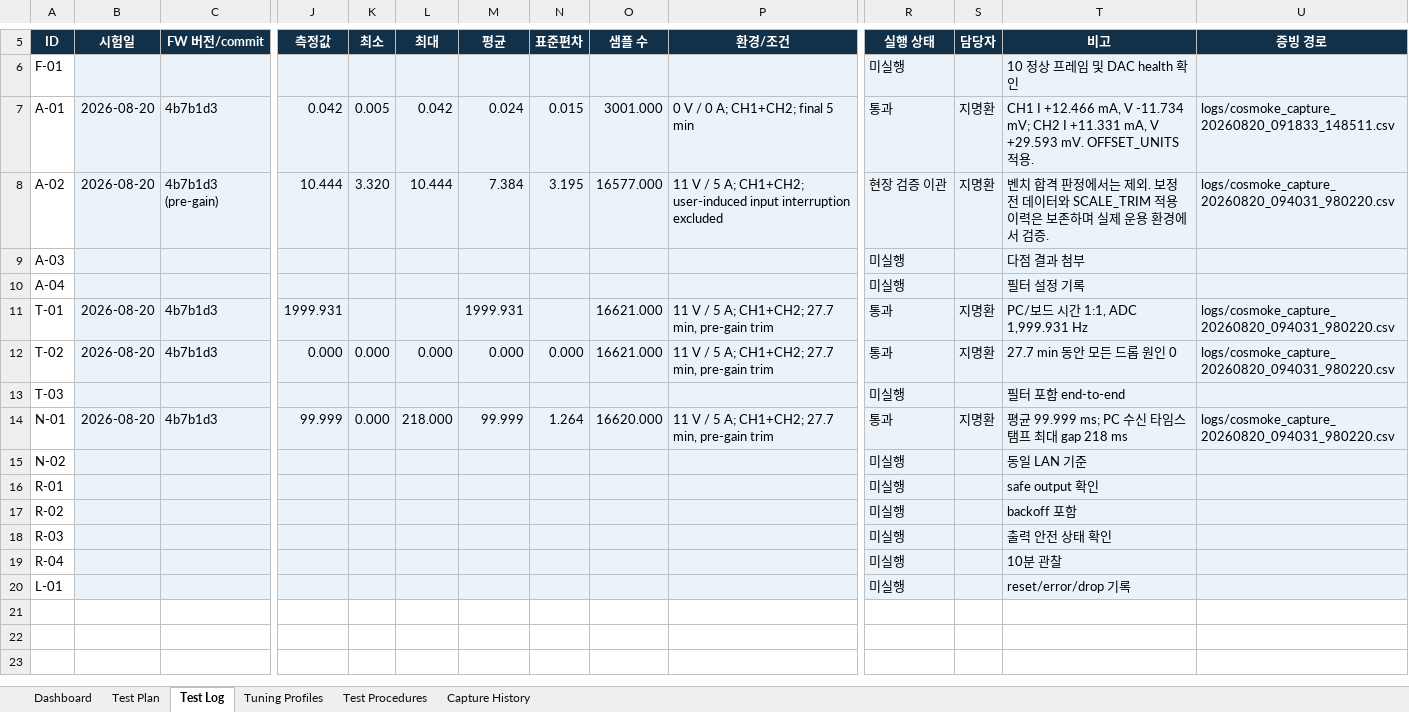
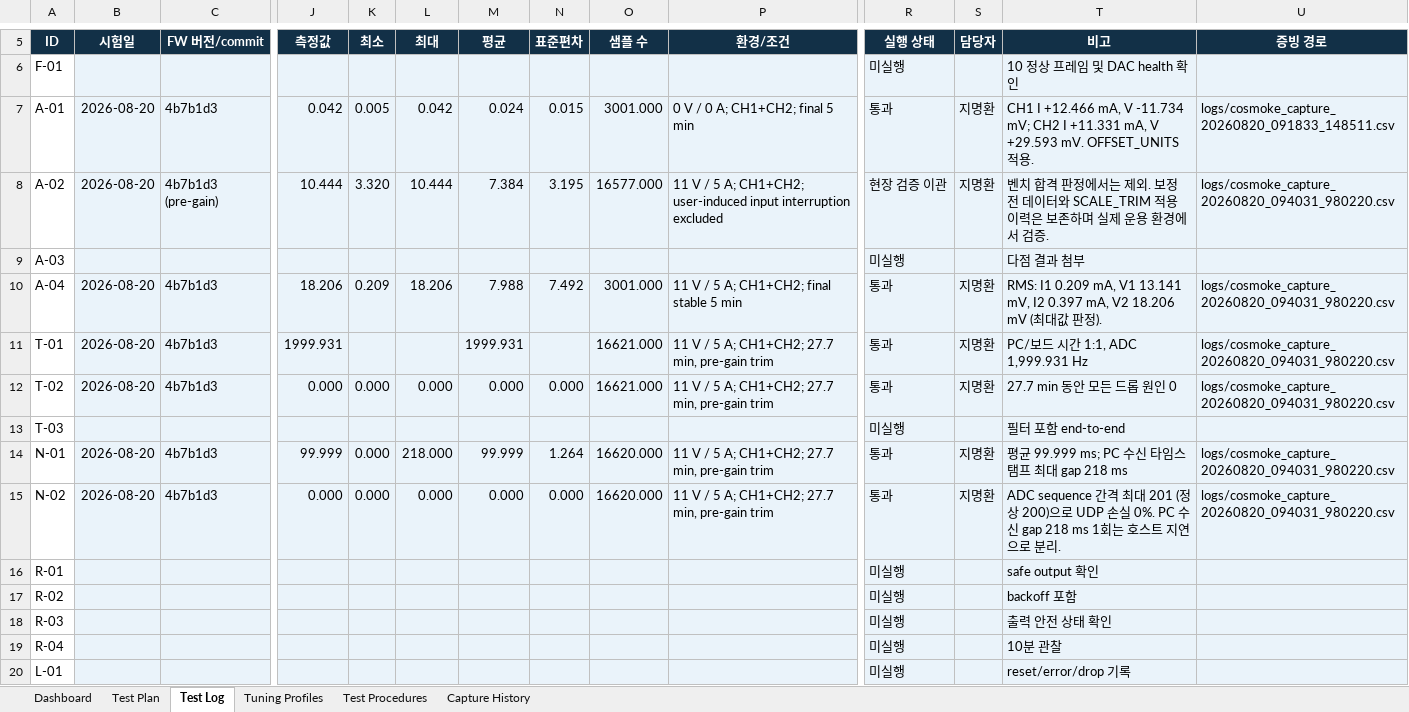
Before and after one commit to qsdftiiok-ops/COSMOKE_H563, an Excel workbook: docs/COSMOKE_H563_Firmware_Performance_Test_Record.xlsx, sheet Test Log, drawn as a sheet; only a part is shown, gaps mark what is left out; values as stored, in another font and other column widths than the file's, no borders; conditional formats not drawn; the diff covers the shown part only; the diff names each change by its address in the sheet, - before the commit and + after, or states it on an @@ line.

Commit message:
Record noise and UDP loss test results

```diff
--- a/docs/COSMOKE_H563_Firmware_Performance_Test_Record.xlsx (sheet Test Log)
+++ b/docs/COSMOKE_H563_Firmware_Performance_Test_Record.xlsx (sheet Test Log)
-B10 (시험일): (empty)
+B10 (시험일): 2026-08-20
-C10 (FW 버전/commit): (empty)
+C10 (FW 버전/commit): 4b7b1d3
-J10 (측정값): (empty)
+J10 (측정값): 18.206
-K10 (최소): (empty)
+K10 (최소): 0.209
-L10 (최대): (empty)
+L10 (최대): 18.206
-M10 (평균): (empty)
+M10 (평균): 7.988
-N10 (표준편차): (empty)
+N10 (표준편차): 7.492
-O10 (샘플 수): (empty)
+O10 (샘플 수): 3001.000
-P10 (환경/조건): (empty)
+P10 (환경/조건): 11 V / 5 A; CH1+CH2; final stable 5 min
-R10 (실행 상태): 미실행
+R10 (실행 상태): 통과
-S10 (담당자): (empty)
+S10 (담당자): 지명환
-T10 (비고): 필터 설정 기록
+T10 (비고): RMS: I1 0.209 mA, V1 13.141 mV, I2 0.397 mA, V2 18.206 mV (최대값 판정).
-U10 (증빙 경로): (empty)
+U10 (증빙 경로): logs/cosmoke_capture_20260820_094031_980220.csv
-B15 (시험일): (empty)
+B15 (시험일): 2026-08-20
-C15 (FW 버전/commit): (empty)
+C15 (FW 버전/commit): 4b7b1d3
-J15 (측정값): (empty)
+J15 (측정값): 0.000
-K15 (최소): (empty)
+K15 (최소): 0.000
-L15 (최대): (empty)
+L15 (최대): 0.000
-M15 (평균): (empty)
+M15 (평균): 0.000
-N15 (표준편차): (empty)
+N15 (표준편차): 0.000
-O15 (샘플 수): (empty)
+O15 (샘플 수): 16620.000
-P15 (환경/조건): (empty)
+P15 (환경/조건): 11 V / 5 A; CH1+CH2; 27.7 min, pre-gain trim
-R15 (실행 상태): 미실행
+R15 (실행 상태): 통과
-S15 (담당자): (empty)
+S15 (담당자): 지명환
-T15 (비고): 동일 LAN 기준
+T15 (비고): ADC sequence 간격 최대 201 (정상 200)으로 UDP 손실 0%. PC 수신 gap 218 ms 1회는 호스트 지연으로 분리.
-U15 (증빙 경로): (empty)
+U15 (증빙 경로): logs/cosmoke_capture_20260820_094031_980220.csv
```
Also changed, not shown: 2 edited cells elsewhere in this sheet, sheet Dashboard, charts or pictures.
